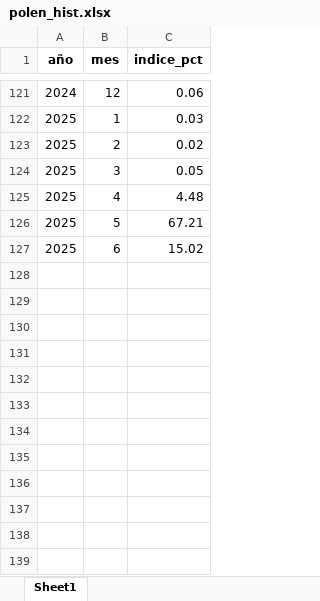
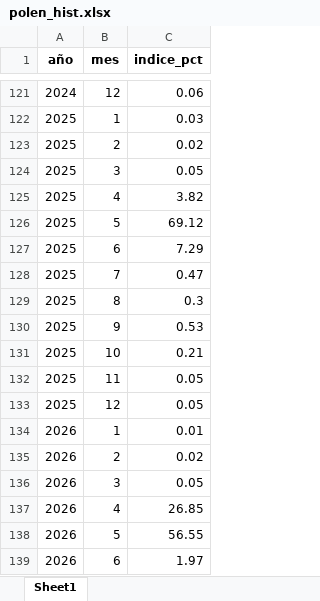
Before and after one commit to Oteros/phempolive-web, an Excel workbook: data/polen_hist.xlsx, sheet Sheet1, drawn as a sheet; only a part is shown, gaps mark what is left out; values as stored, in another font and other column widths than the file's, no borders; the diff names each change by its address in the sheet, - before the commit and + after, or states it on an @@ line.

Commit message:
Add files via upload

```diff
--- a/data/polen_hist.xlsx (sheet Sheet1)
+++ b/data/polen_hist.xlsx (sheet Sheet1)
-C125 (indice_pct): 4.48
+C125 (indice_pct): 3.82
-C126 (indice_pct): 67.21
+C126 (indice_pct): 69.12
-C127 (indice_pct): 15.02
+C127 (indice_pct): 7.29
+row 128: 2025 | 7 | 0.47
+row 129: 2025 | 8 | 0.3
+row 130: 2025 | 9 | 0.53
+row 131: 2025 | 10 | 0.21
+row 132: 2025 | 11 | 0.05
+row 133: 2025 | 12 | 0.05
+row 134: 2026 | 1 | 0.01
+row 135: 2026 | 2 | 0.02
+row 136: 2026 | 3 | 0.05
+row 137: 2026 | 4 | 26.85
+row 138: 2026 | 5 | 56.55
+row 139: 2026 | 6 | 1.97
```
